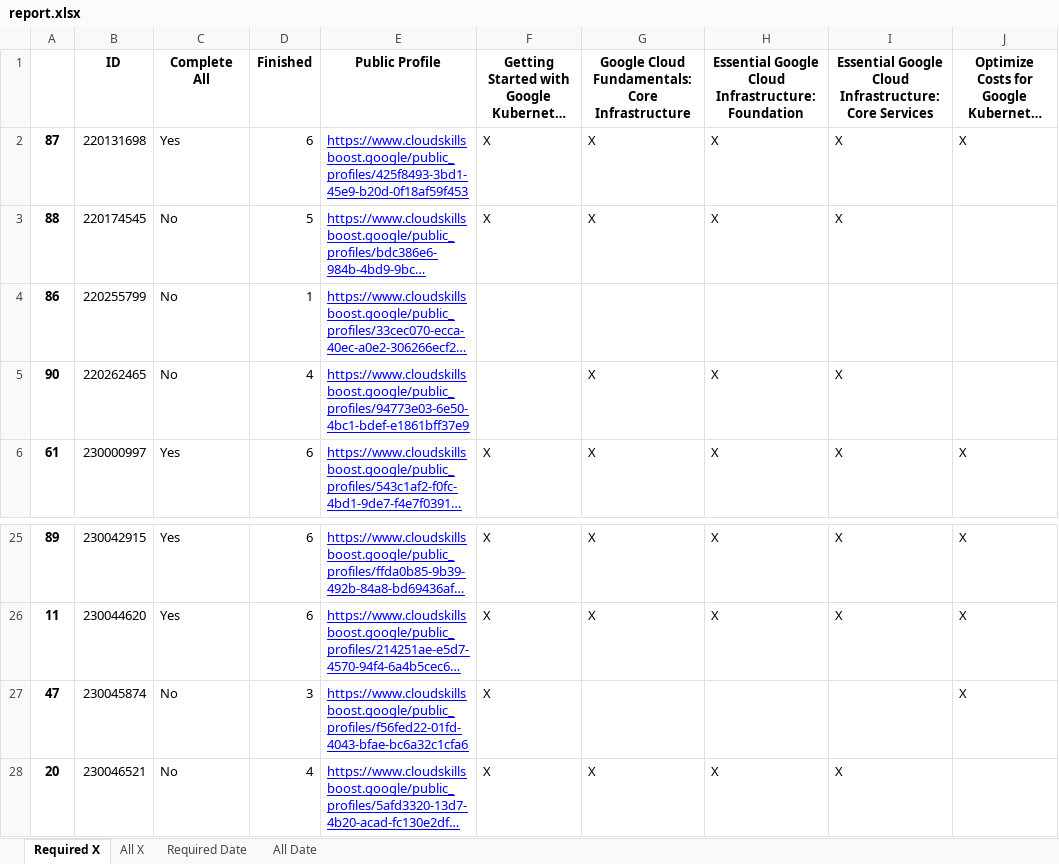
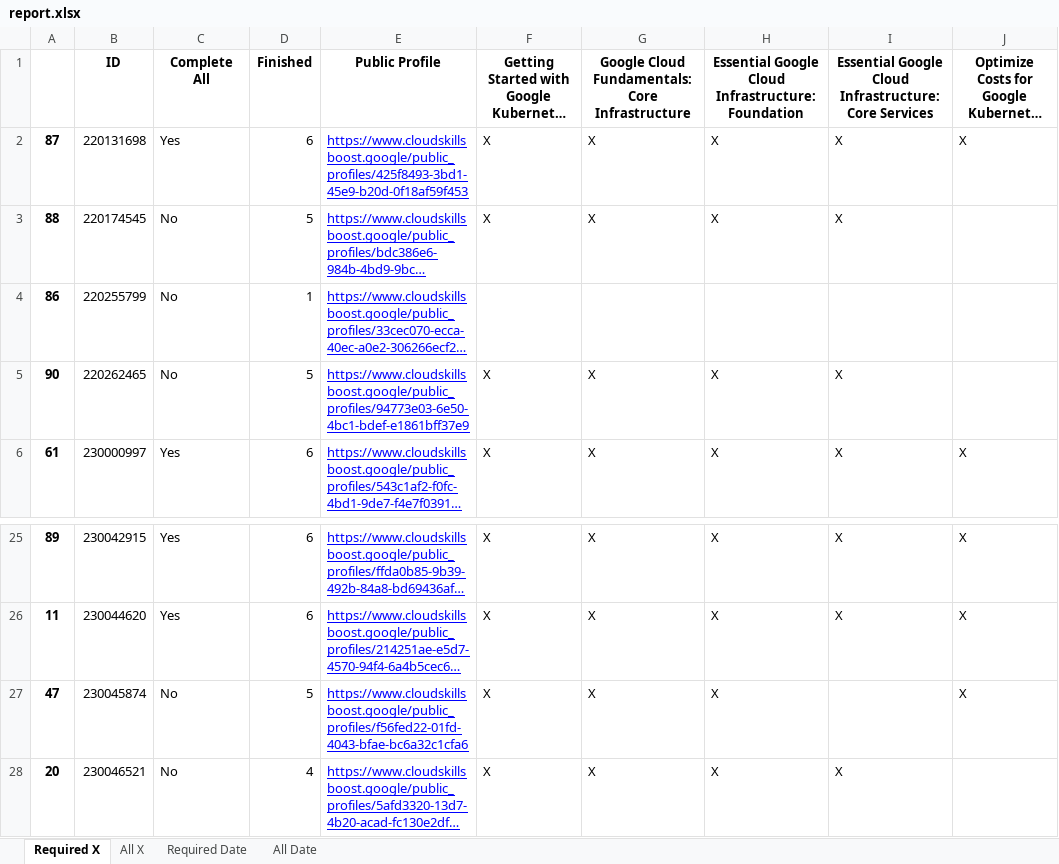
Before and after one commit to wongcyrus/google-cloud-skills-boost-progress-checker, an Excel workbook: report.xlsx, sheet Required X, drawn as a sheet; only a part is shown, gaps mark what is left out; long unchanged cells end in …; values as stored, in another font and other column widths than the file's, no borders; the diff names each change by its address in the sheet, - before the commit and + after, or states it on an @@ line.

```diff
--- a/report.xlsx (sheet Required X)
+++ b/report.xlsx (sheet Required X)
-D5: 4
+D5: 5
-F5: (empty)
+F5: X
-D27: 3
+D27: 5
-G27: (empty)
+G27: X
-H27: (empty)
+H27: X
```
Also changed, not shown: sheet Required Date, sheet All X, sheet All Date, 2 other files.
